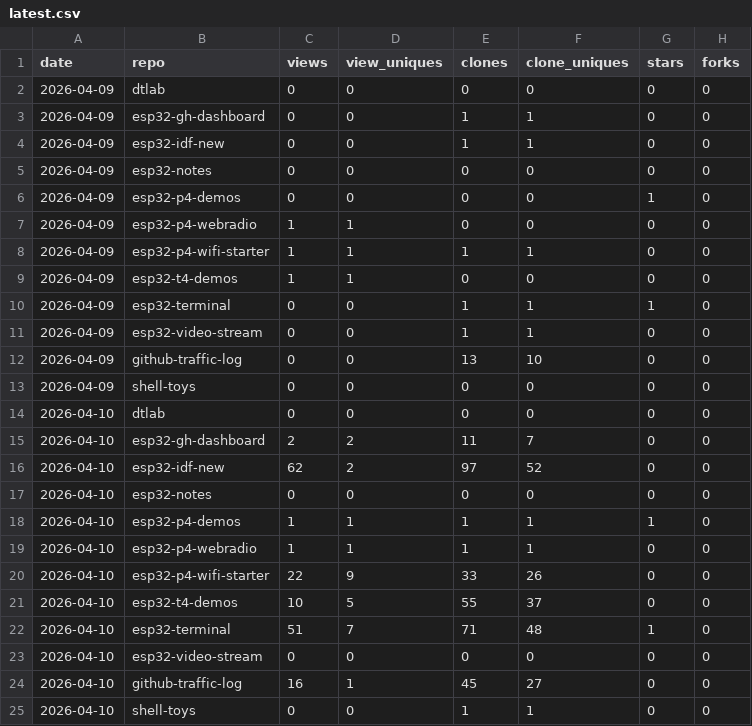
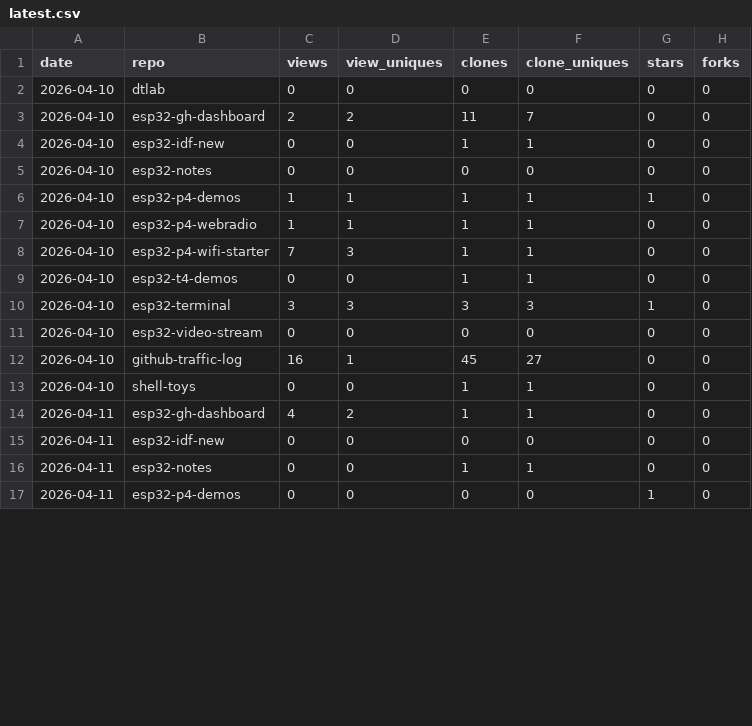
Before and after one commit to dmatking/github-traffic-log, a CSV file: latest.csv, drawn as a sheet; only a part is shown; the diff covers the shown part only.

```diff
--- a/latest.csv
+++ b/latest.csv
@@ -1,17 +1,5 @@
 date,repo,views,view_uniques,clones,clone_uniques,stars,forks
-2026-04-09,dtlab,0,0,0,0,0,0
-2026-04-09,esp32-gh-dashboard,0,0,1,1,0,0
-2026-04-09,esp32-idf-new,0,0,1,1,0,0
-2026-04-09,esp32-notes,0,0,0,0,0,0
-2026-04-09,esp32-p4-demos,0,0,0,0,1,0
-2026-04-09,esp32-p4-webradio,1,1,0,0,0,0
-2026-04-09,esp32-p4-wifi-starter,1,1,1,1,0,0
-2026-04-09,esp32-t4-demos,1,1,0,0,0,0
-2026-04-09,esp32-terminal,0,0,1,1,1,0
-2026-04-09,esp32-video-stream,0,0,1,1,0,0
-2026-04-09,github-traffic-log,0,0,13,10,0,0
-2026-04-09,shell-toys,0,0,0,0,0,0
 2026-04-10,dtlab,0,0,0,0,0,0
 2026-04-10,esp32-gh-dashboard,2,2,11,7,0,0
-2026-04-10,esp32-idf-new,62,2,97,52,0,0
+2026-04-10,esp32-idf-new,0,0,1,1,0,0
 2026-04-10,esp32-notes,0,0,0,0,0,0
@@ -19,5 +7,5 @@ date,repo,views,view_uniques,clones,clone_uniques,stars,forks
 2026-04-10,esp32-p4-webradio,1,1,1,1,0,0
-2026-04-10,esp32-p4-wifi-starter,22,9,33,26,0,0
-2026-04-10,esp32-t4-demos,10,5,55,37,0,0
-2026-04-10,esp32-terminal,51,7,71,48,1,0
+2026-04-10,esp32-p4-wifi-starter,7,3,1,1,0,0
+2026-04-10,esp32-t4-demos,0,0,1,1,0,0
+2026-04-10,esp32-terminal,3,3,3,3,1,0
 2026-04-10,esp32-video-stream,0,0,0,0,0,0
@@ -25 +13,5 @@ date,repo,views,view_uniques,clones,clone_uniques,stars,forks
 2026-04-10,shell-toys,0,0,1,1,0,0
+2026-04-11,esp32-gh-dashboard,4,2,1,1,0,0
+2026-04-11,esp32-idf-new,0,0,0,0,0,0
+2026-04-11,esp32-notes,0,0,1,1,0,0
+2026-04-11,esp32-p4-demos,0,0,0,0,1,0
```
Also changed, not shown: 5 added rows elsewhere in this file, totals.csv, traffic.csv.
